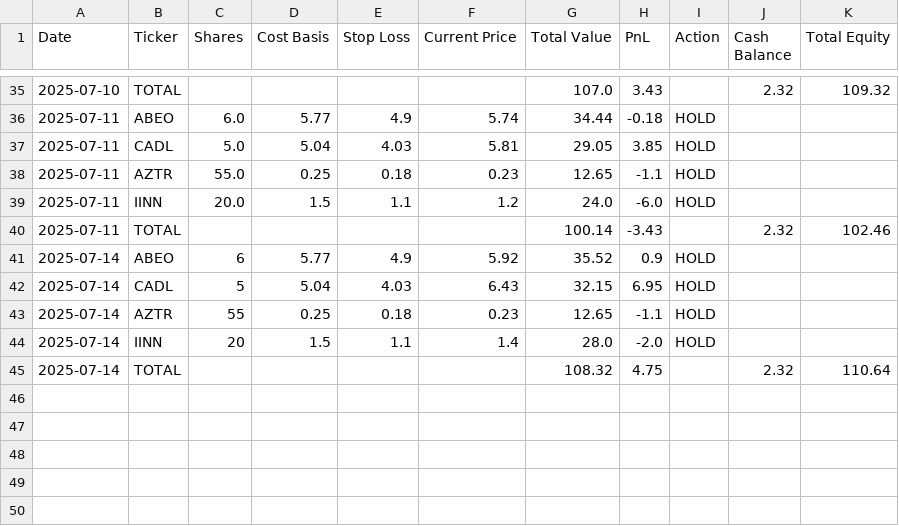
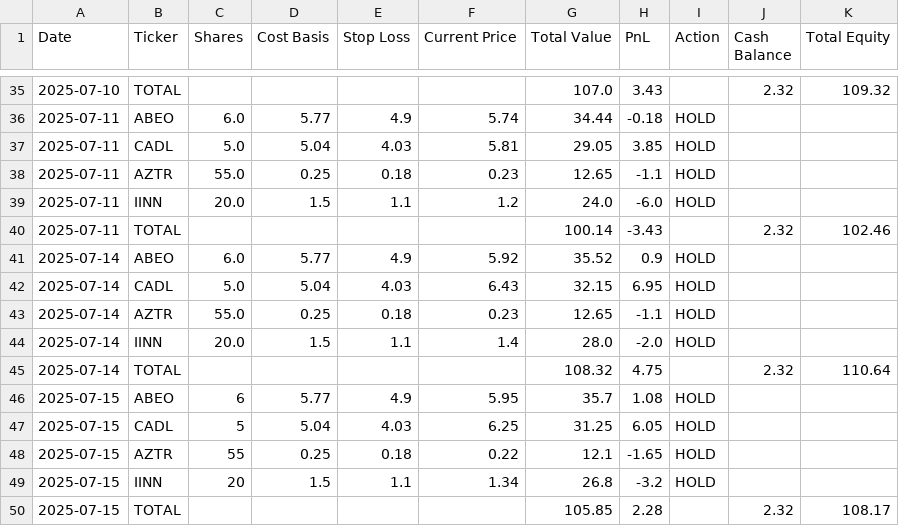
Before and after one commit to wedizo/ChatGPT-Micro-Cap-Experiment, a CSV file: chatgpt_portfolio_update.csv, drawn as a sheet; only a part is shown, gaps mark what is left out.

```diff
--- a/chatgpt_portfolio_update.csv
+++ b/chatgpt_portfolio_update.csv
@@ -40,6 +40,11 @@ Date,Ticker,Shares,Cost Basis,Stop Loss,Current Price,Total Value,PnL,Action,Cas
 2025-07-11,TOTAL,,,,,100.14,-3.43,,2.32,102.46
-2025-07-14,ABEO,6,5.77,4.9,5.92,35.52,0.9,HOLD,,
-2025-07-14,CADL,5,5.04,4.03,6.43,32.15,6.95,HOLD,,
-2025-07-14,AZTR,55,0.25,0.18,0.23,12.65,-1.1,HOLD,,
-2025-07-14,IINN,20,1.5,1.1,1.4,28.0,-2.0,HOLD,,
+2025-07-14,ABEO,6.0,5.77,4.9,5.92,35.52,0.9,HOLD,,
+2025-07-14,CADL,5.0,5.04,4.03,6.43,32.15,6.95,HOLD,,
+2025-07-14,AZTR,55.0,0.25,0.18,0.23,12.65,-1.1,HOLD,,
+2025-07-14,IINN,20.0,1.5,1.1,1.4,28.0,-2.0,HOLD,,
 2025-07-14,TOTAL,,,,,108.32,4.75,,2.32,110.64
+2025-07-15,ABEO,6,5.77,4.9,5.95,35.7,1.08,HOLD,,
+2025-07-15,CADL,5,5.04,4.03,6.25,31.25,6.05,HOLD,,
+2025-07-15,AZTR,55,0.25,0.18,0.22,12.1,-1.65,HOLD,,
+2025-07-15,IINN,20,1.5,1.1,1.34,26.8,-3.2,HOLD,,
+2025-07-15,TOTAL,,,,,105.85,2.28,,2.32,108.17
```
Also changed, not shown: 2 other files.
